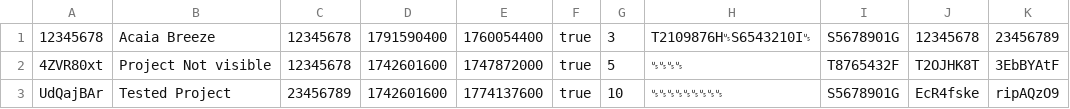
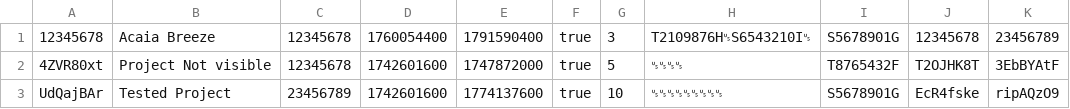
Before and after one commit to wantonmeeman/SC2002, a CSV file: Data/ProjectList.csv, drawn as a sheet.

```diff
--- a/Data/ProjectList.csv
+++ b/Data/ProjectList.csv
@@ -1,2 +1,2 @@
-12345678,Acaia Breeze,12345678,1791590400,1760054400,true,3,T2109876H␟S6543210I␟,S5678901G,12345678,23456789
+12345678,Acaia Breeze,12345678,1760054400,1791590400,true,3,T2109876H␟S6543210I␟,S5678901G,12345678,23456789
 4ZVR80xt,Project Not visible,12345678,1742601600,1747872000,true,5,␟␟␟␟,T8765432F,T2OJHK8T,3EbBYAtF
```
Also changed, not shown: 11 other files.
